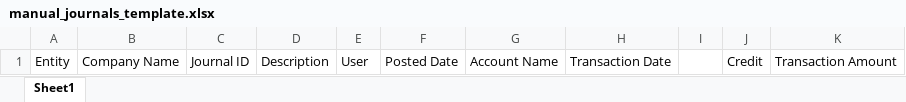
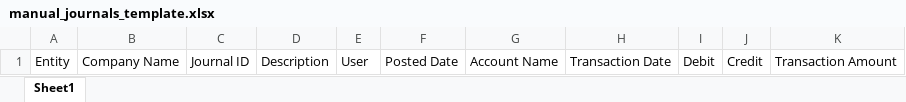
Before and after one commit to SaiC2/Audit-App-Testings, an Excel workbook: input_templates/manual_journals_template.xlsx, sheet Sheet1, drawn as a sheet; values as stored, in another font and other column widths than the file's, no borders; the diff names each change by its address in the sheet, - before the commit and + after, or states it on an @@ line.

Commit message:
Manual journal template update

```diff
--- a/input_templates/manual_journals_template.xlsx (sheet Sheet1)
+++ b/input_templates/manual_journals_template.xlsx (sheet Sheet1)
-I1: (empty)
+I1: Debit
```
